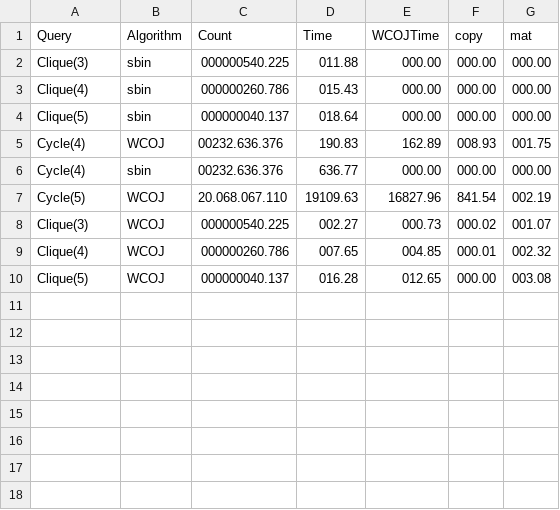
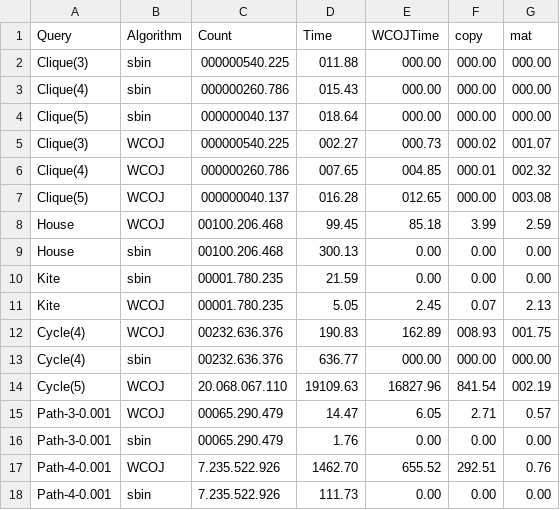
Before and after one commit to PerFuchs/master-thesis, a CSV file: data/snb-sf1.csv, drawn as a sheet.

```diff
--- a/data/snb-sf1.csv
+++ b/data/snb-sf1.csv
@@ -4,2 +4,9 @@ Clique(4),sbin,000000260.786,015.43,000.00,000.00,000.00
 Clique(5),sbin,000000040.137,018.64,000.00,000.00,000.00
+Clique(3),WCOJ,000000540.225,002.27,000.73,000.02,001.07
+Clique(4),WCOJ,000000260.786,007.65,004.85,000.01,002.32
+Clique(5),WCOJ,000000040.137,016.28,012.65,000.00,003.08
+House,WCOJ,00100.206.468,99.45,85.18,3.99,2.59
+House,sbin,00100.206.468,300.13,0.00,0.00,0.00
+Kite,sbin,00001.780.235,21.59,0.00,0.00,0.00
+Kite,WCOJ,00001.780.235,5.05,2.45,0.07,2.13
 Cycle(4),WCOJ,00232.636.376,190.83,162.89,008.93,001.75
@@ -7,4 +14,5 @@ Cycle(4),sbin,00232.636.376,636.77,000.00,000.00,000.00
 Cycle(5),WCOJ,20.068.067.110,19109.63,16827.96,841.54,002.19
-Clique(3),WCOJ,000000540.225,002.27,000.73,000.02,001.07
-Clique(4),WCOJ,000000260.786,007.65,004.85,000.01,002.32
-Clique(5),WCOJ,000000040.137,016.28,012.65,000.00,003.08
+Path-3-0.001,WCOJ,00065.290.479,14.47,6.05,2.71,0.57
+Path-3-0.001,sbin,00065.290.479,1.76,0.00,0.00,0.00
+Path-4-0.001,WCOJ,7.235.522.926,1462.70,655.52,292.51,0.76
+Path-4-0.001,sbin,7.235.522.926,111.73,0.00,0.00,0.00
```
Also changed, not shown: data/ama0302.csv, data/ama0601.csv, 4 other files.
